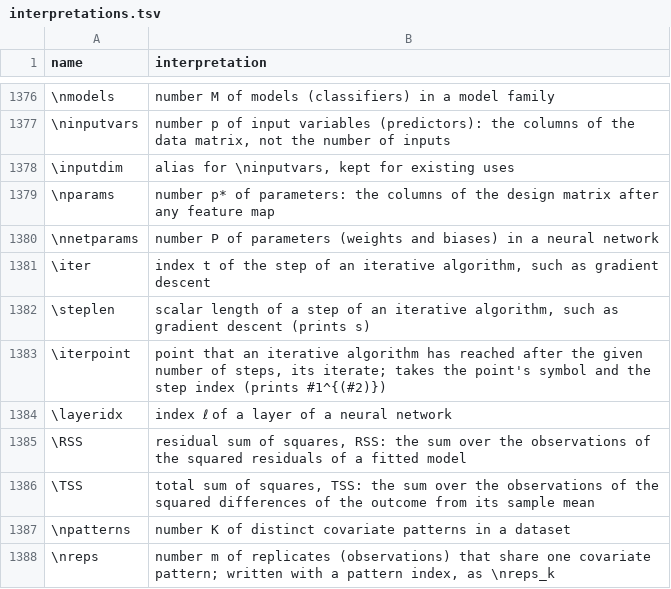
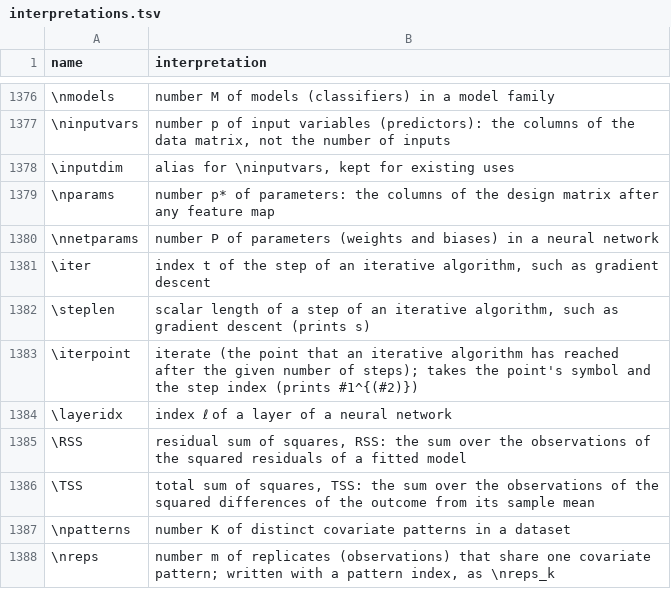
Before and after one commit to Morrison-Lab/macros, a TSV file: interpretations.tsv, drawn as a sheet; only a part is shown, gaps mark what is left out.

```diff
--- a/interpretations.tsv
+++ b/interpretations.tsv
@@ -1382,3 +1382,3 @@ name	interpretation
 \steplen	scalar length of a step of an iterative algorithm, such as gradient descent (prints s)
-\iterpoint	point that an iterative algorithm has reached after the given number of steps, its iterate; takes the point's symbol and the step index (prints #1^{(#2)})
+\iterpoint	iterate (the point that an iterative algorithm has reached after the given number of steps); takes the point's symbol and the step index (prints #1^{(#2)})
 \layeridx	index ℓ of a layer of a neural network
```
Also changed, not shown: 1 other file.
